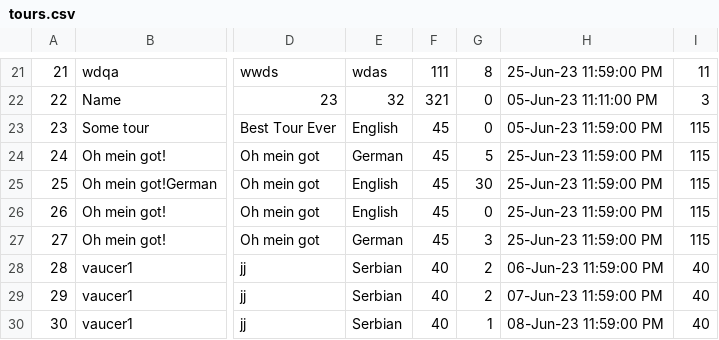
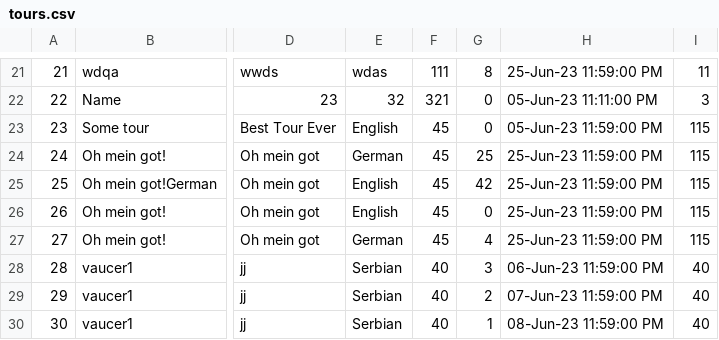
Before and after one commit to mil184/SIMS-tim-B, a CSV file: SIMS-Initial-Project-main/InitialProject/InitialProject/Resources/Data/tours.csv, drawn as a sheet; only a part is shown, gaps mark what is left out; the diff names each change by its address in the sheet, - before the commit and + after, or states it on an @@ line.

```diff
--- a/SIMS-Initial-Project-main/InitialProject/InitialProject/Resources/Data/tours.csv
+++ b/SIMS-Initial-Project-main/InitialProject/InitialProject/Resources/Data/tours.csv
-G24: 5
+G24: 25
-G25: 30
+G25: 42
-G27: 3
+G27: 4
-G28: 2
+G28: 3
```
Also changed, not shown: SIMS-Initial-Project-main/InitialProject/InitialProject/Resources/Data/tourReservations.csv, 6 other files.
